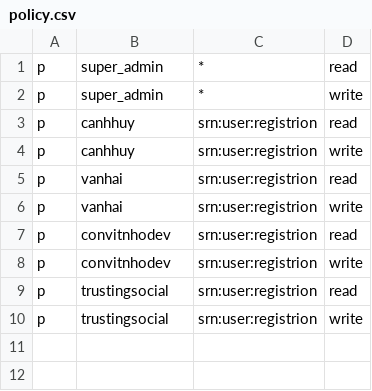
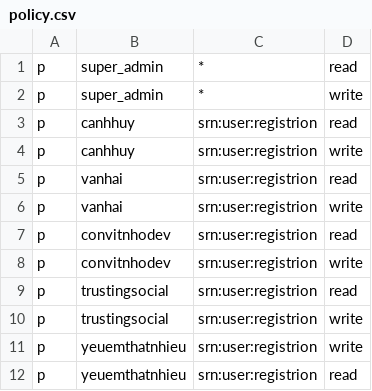
Before and after one commit to convitnhodev/manage-library, a CSV file: backend/resource/policy.csv, drawn as a sheet; the diff names each change by its address in the sheet, - before the commit and + after, or states it on an @@ line.

```diff
--- a/backend/resource/policy.csv
+++ b/backend/resource/policy.csv
+row 11: p | yeuemthatnhieu | srn:user:registrion | write
+row 12: p | yeuemthatnhieu | srn:user:registrion | read
```
Also changed, not shown: 1 other file.
